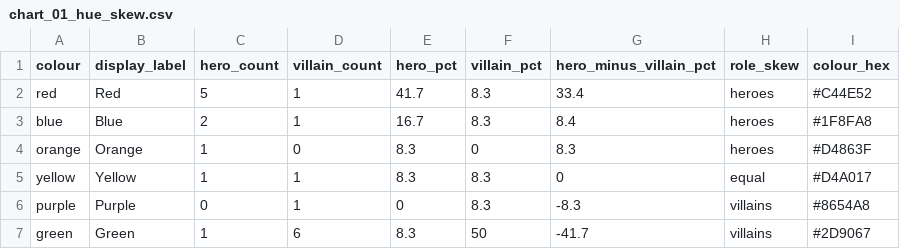
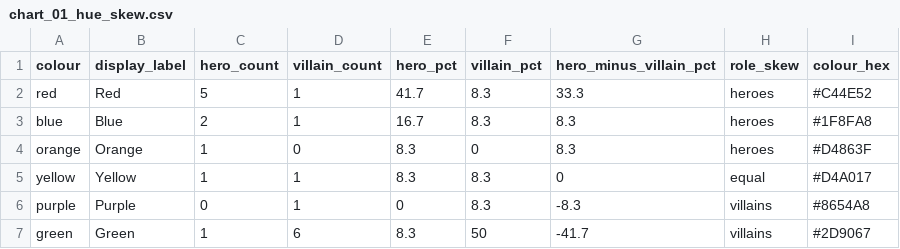
Before and after one commit to adamgreen1708/chart-templates, a CSV file: archive/projects/2026-11-superhero-colour-code/data/chart_01_hue_skew.csv, drawn as a sheet.

Commit message:
Compute hue-skew percentage points from raw counts to avoid rounded-percentage error

```diff
--- a/archive/projects/2026-11-superhero-colour-code/data/chart_01_hue_skew.csv
+++ b/archive/projects/2026-11-superhero-colour-code/data/chart_01_hue_skew.csv
@@ -1,4 +1,4 @@
 colour,display_label,hero_count,villain_count,hero_pct,villain_pct,hero_minus_villain_pct,role_skew,colour_hex
-red,Red,5,1,41.7,8.3,33.4,heroes,#C44E52
-blue,Blue,2,1,16.7,8.3,8.4,heroes,#1F8FA8
+red,Red,5,1,41.7,8.3,33.3,heroes,#C44E52
+blue,Blue,2,1,16.7,8.3,8.3,heroes,#1F8FA8
 orange,Orange,1,0,8.3,0,8.3,heroes,#D4863F
```
